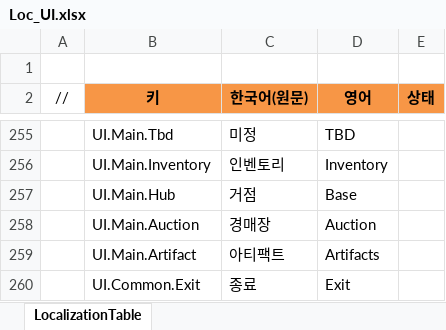
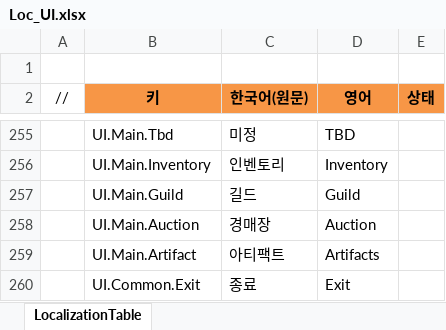
Before and after one commit to JeongTaeWoong99/Windows_simulator, an Excel workbook: GameDesign/Excel/Localization/Loc_UI.xlsx, sheet LocalizationTable, drawn as a sheet; only a part is shown, gaps mark what is left out; values as stored, in another font and other column widths than the file's, no borders; removed rows and columns are numbered as before the commit, all else as after; the diff names each change by its address in the sheet, - before the commit and + after, or states it on an @@ line.

```diff
--- a/GameDesign/Excel/Localization/Loc_UI.xlsx (sheet LocalizationTable)
+++ b/GameDesign/Excel/Localization/Loc_UI.xlsx (sheet LocalizationTable)
-row 257:  | UI.Main.Hub | 거점 | Base
+row 257:  | UI.Main.Guild | 길드 | Guild
```
Also changed, not shown: 50 other files.
